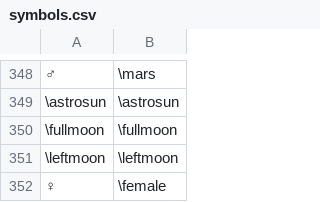
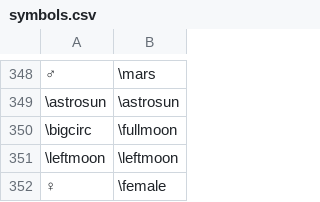
Before and after one commit to zaidalyafeai/ml-projects, a CSV file: texter/symbols.csv, drawn as a sheet; only a part is shown, gaps mark what is left out; the diff names each change by its address in the sheet, - before the commit and + after, or states it on an @@ line.

Commit message:
Update symbols.csv

```diff
--- a/texter/symbols.csv
+++ b/texter/symbols.csv
-A350: \fullmoon
+A350: \bigcirc
```
